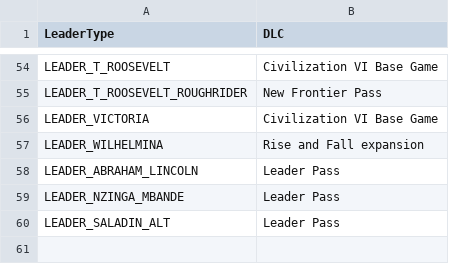
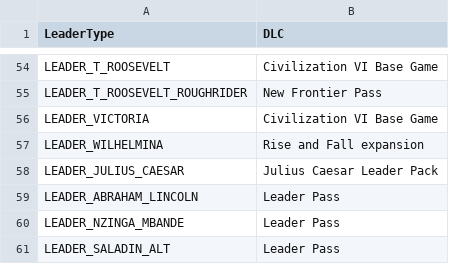
Before and after one commit to rossturner/civimperium, a CSV file: src/main/resources/csv/LeadersDLC.csv, drawn as a sheet; only a part is shown, gaps mark what is left out.

```diff
--- a/src/main/resources/csv/LeadersDLC.csv
+++ b/src/main/resources/csv/LeadersDLC.csv
@@ -57,2 +57,3 @@ LEADER_VICTORIA,Civilization VI Base Game
 LEADER_WILHELMINA,Rise and Fall expansion
+LEADER_JULIUS_CAESAR,Julius Caesar Leader Pack
 LEADER_ABRAHAM_LINCOLN,Leader Pass
```
Also changed, not shown: src/main/resources/csv/CivilizationLeaders.csv, src/main/resources/csv/LeaderIcons.csv, 3 other files.
